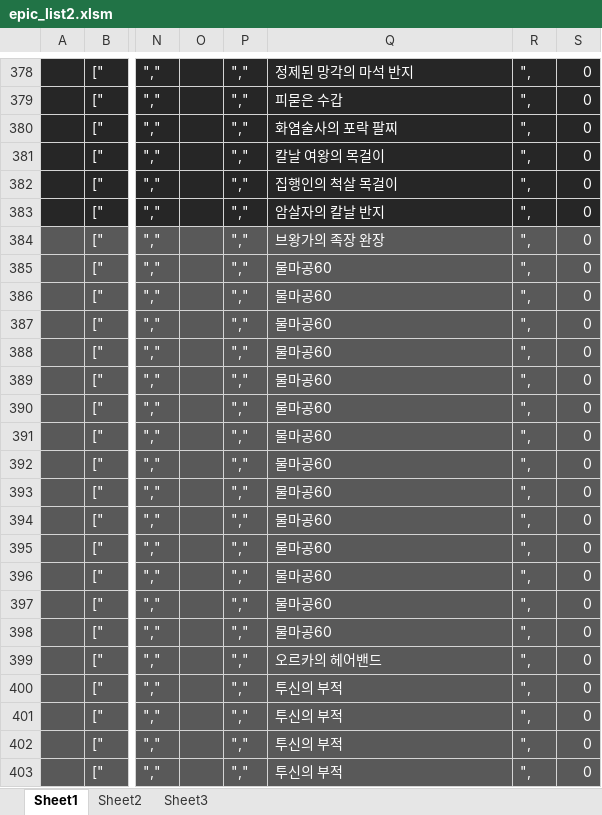
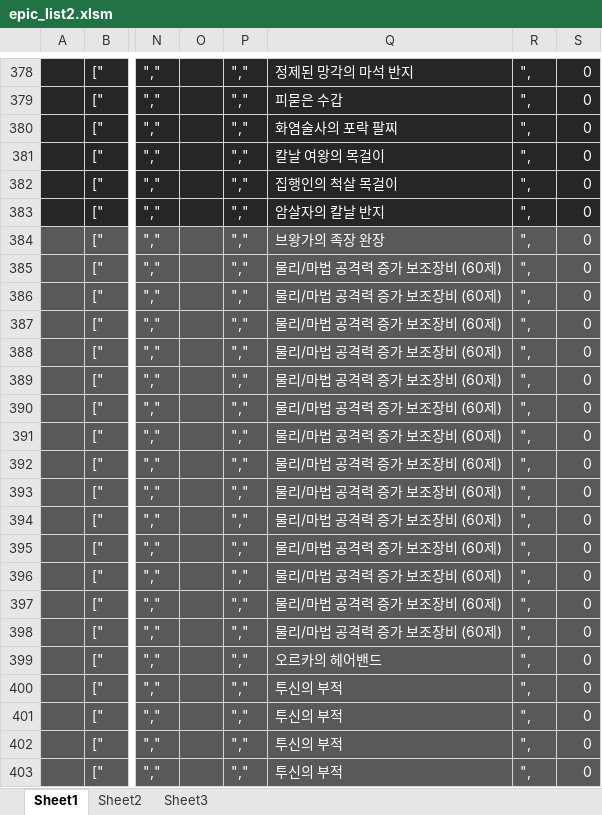
Before and after one commit to solarias/dnf, an Excel workbook: js/epic_list2.xlsm, sheet Sheet1, drawn as a sheet; only a part is shown, gaps mark what is left out; values as stored, in another font and other column widths than the file's, no borders; the diff covers the shown part only; the diff names each change by its address in the sheet, - before the commit and + after, or states it on an @@ line.

```diff
--- a/js/epic_list2.xlsm (sheet Sheet1)
+++ b/js/epic_list2.xlsm (sheet Sheet1)
-Q385:Q398: 물마공60
+Q385:Q398: 물리/마법 공격력 증가 보조장비 (60제)
```
Also changed, not shown: 4 added rows and 28 edited cells elsewhere in this sheet, js/anton_list.xlsm, 11 other files.
